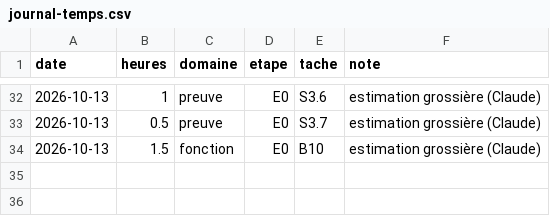
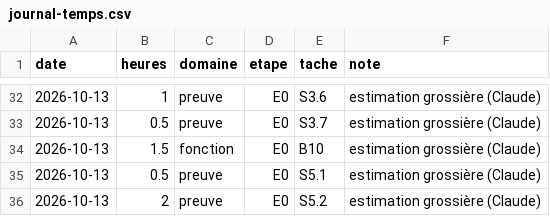
Before and after one commit to jvdbiest/Otlet, a CSV file: docs/projet/journal-temps.csv, drawn as a sheet; only a part is shown, gaps mark what is left out; the diff names each change by its address in the sheet, - before the commit and + after, or states it on an @@ line.

```diff
--- a/docs/projet/journal-temps.csv
+++ b/docs/projet/journal-temps.csv
+row 35: 2026-10-13 | 0.5 | preuve | E0 | S5.1 | estimation grossière (Claude)
+row 36: 2026-10-13 | 2 | preuve | E0 | S5.2 | estimation grossière (Claude)
```
Also changed, not shown: docs/projet/backlog-E0.csv, 1 other file.
